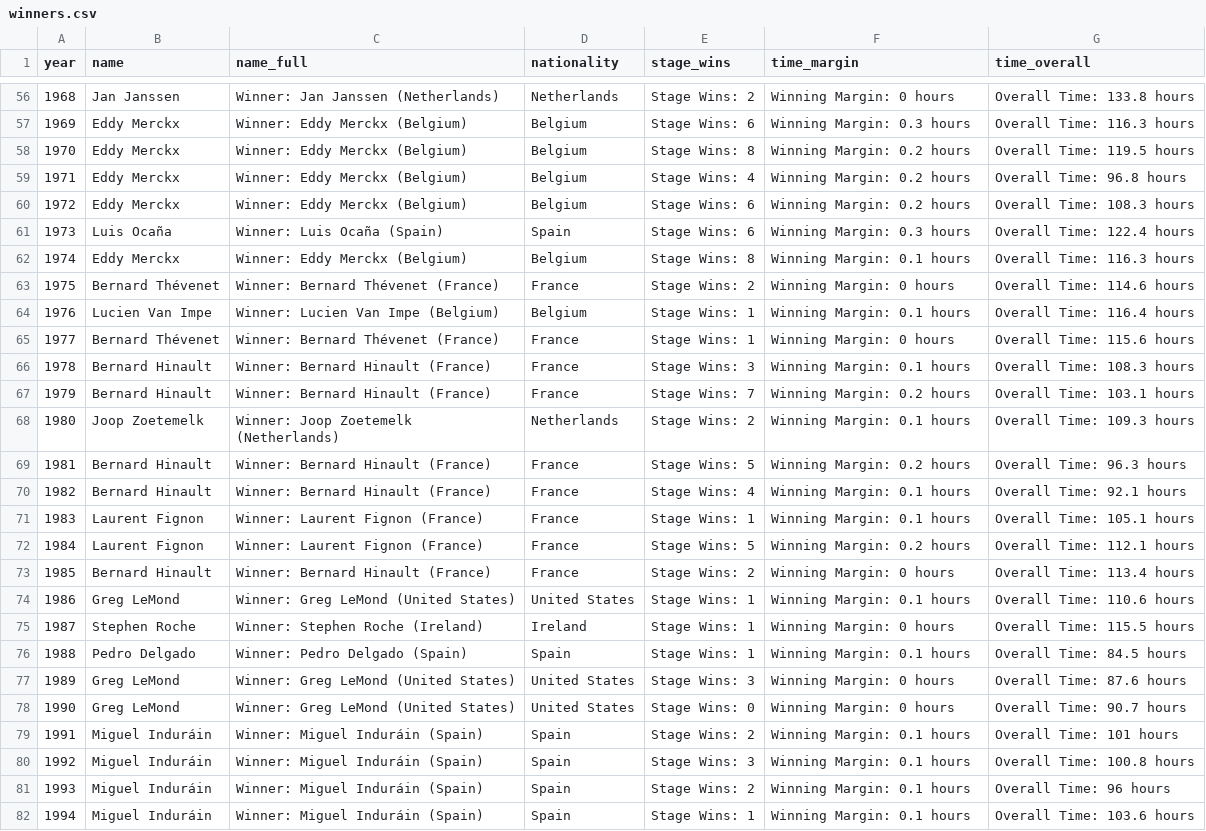
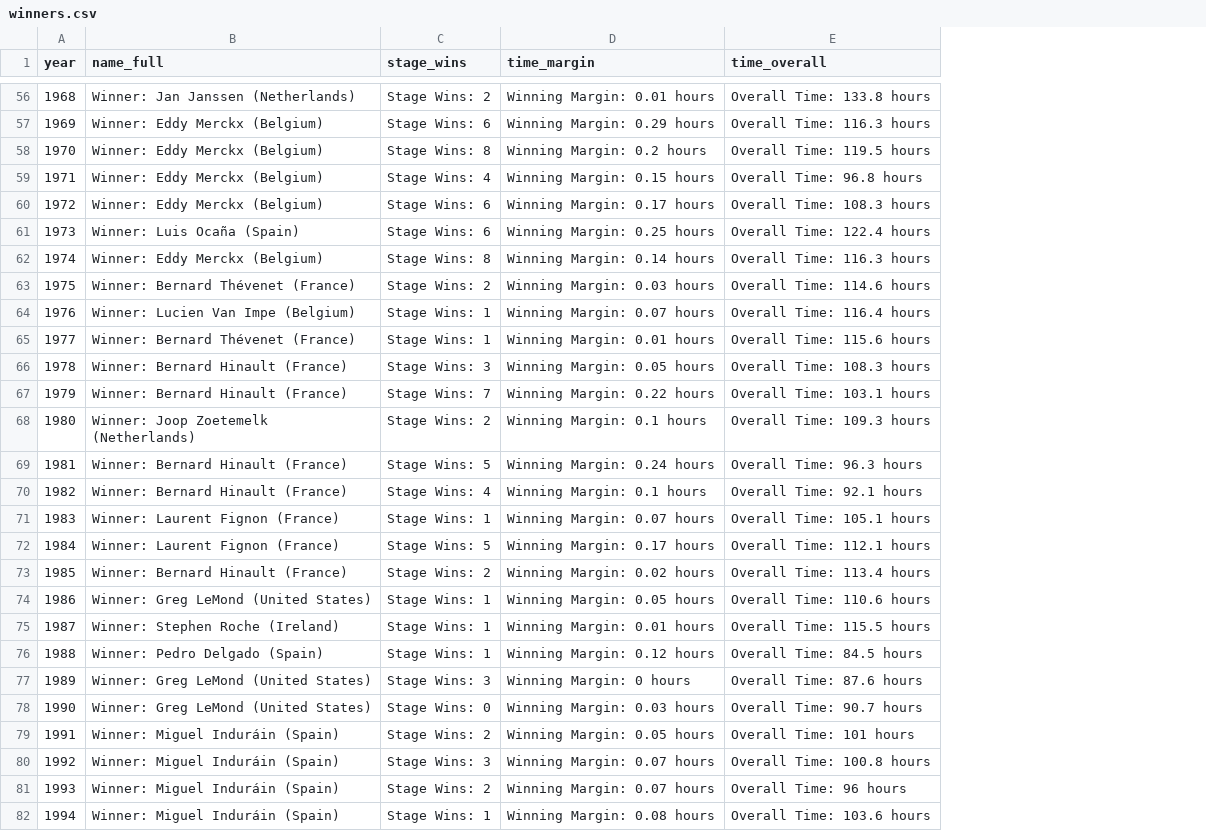
Before and after one commit to soroosj/TidyTuesday, a CSV file: 2020-04-07/data/winners.csv, drawn as a sheet; only a part is shown, gaps mark what is left out; removed rows and columns are numbered as before the commit, all else as after; the diff covers the shown part only; the diff names each change by its address in the sheet, - before the commit and + after, or states it on an @@ line.

```diff
--- a/2020-04-07/data/winners.csv
+++ b/2020-04-07/data/winners.csv
-column B (name), rows 56-82: Jan Janssen | Eddy Merckx | Eddy Merckx | Eddy Merckx | Eddy Merckx | Luis Ocaña | Eddy Merckx | Bernard Thévenet | Lucien Van Impe | Bernard Thévenet | Bernard Hinault | Bernard Hinault | Joop Zoetemelk | Bernard Hinault | Bernard Hinault | Laurent Fignon | Laurent Fignon | Bernard Hinault | Greg LeMond | Stephen Roche | Pedro Delgado | Greg LeMond | Greg LeMond | Miguel Induráin | Miguel Induráin | Miguel Induráin | Miguel Induráin
-column D (nationality), rows 56-82: Netherlands | Belgium | Belgium | Belgium | Belgium | Spain | Belgium | France | Belgium | France | France | France | Netherlands | France | France | France | France | France | United States | Ireland | Spain | United States | United States | Spain | Spain | Spain | Spain
-D56 (time_margin): Winning Margin: 0 hours
+D56 (time_margin): Winning Margin: 0.01 hours
-D57 (time_margin): Winning Margin: 0.3 hours
+D57 (time_margin): Winning Margin: 0.29 hours
-D59 (time_margin): Winning Margin: 0.2 hours
+D59 (time_margin): Winning Margin: 0.15 hours
-D60 (time_margin): Winning Margin: 0.2 hours
+D60 (time_margin): Winning Margin: 0.17 hours
-D61 (time_margin): Winning Margin: 0.3 hours
+D61 (time_margin): Winning Margin: 0.25 hours
-D62 (time_margin): Winning Margin: 0.1 hours
+D62 (time_margin): Winning Margin: 0.14 hours
-D63 (time_margin): Winning Margin: 0 hours
+D63 (time_margin): Winning Margin: 0.03 hours
-D64 (time_margin): Winning Margin: 0.1 hours
+D64 (time_margin): Winning Margin: 0.07 hours
-D65 (time_margin): Winning Margin: 0 hours
+D65 (time_margin): Winning Margin: 0.01 hours
-D66 (time_margin): Winning Margin: 0.1 hours
+D66 (time_margin): Winning Margin: 0.05 hours
-D67 (time_margin): Winning Margin: 0.2 hours
+D67 (time_margin): Winning Margin: 0.22 hours
-D69 (time_margin): Winning Margin: 0.2 hours
+D69 (time_margin): Winning Margin: 0.24 hours
-D71 (time_margin): Winning Margin: 0.1 hours
+D71 (time_margin): Winning Margin: 0.07 hours
-D72 (time_margin): Winning Margin: 0.2 hours
+D72 (time_margin): Winning Margin: 0.17 hours
-D73 (time_margin): Winning Margin: 0 hours
+D73 (time_margin): Winning Margin: 0.02 hours
-D74 (time_margin): Winning Margin: 0.1 hours
+D74 (time_margin): Winning Margin: 0.05 hours
-D75 (time_margin): Winning Margin: 0 hours
+D75 (time_margin): Winning Margin: 0.01 hours
-D76 (time_margin): Winning Margin: 0.1 hours
+D76 (time_margin): Winning Margin: 0.12 hours
-D78 (time_margin): Winning Margin: 0 hours
+D78 (time_margin): Winning Margin: 0.03 hours
-D79 (time_margin): Winning Margin: 0.1 hours
+D79 (time_margin): Winning Margin: 0.05 hours
-D80:D81 (time_margin): Winning Margin: 0.1 hours
+D80:D81 (time_margin): Winning Margin: 0.07 hours
-D82 (time_margin): Winning Margin: 0.1 hours
+D82 (time_margin): Winning Margin: 0.08 hours
```
Also changed, not shown: 62 edited cells elsewhere in this file, 4 other files.
